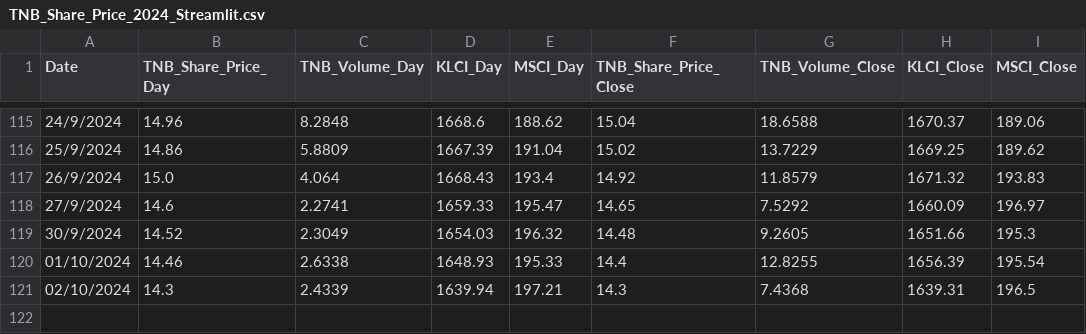
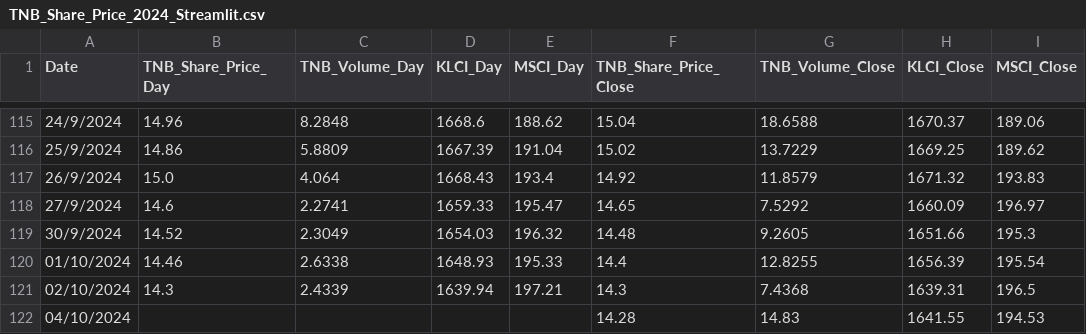
Before and after one commit to mirainsight/TNB_Share_Price, a CSV file: TNB_Share_Price_2024_Streamlit.csv, drawn as a sheet; only a part is shown, gaps mark what is left out; the diff names each change by its address in the sheet, - before the commit and + after, or states it on an @@ line.

Commit message:
Update CSV file as of 04/10/2024

```diff
--- a/TNB_Share_Price_2024_Streamlit.csv
+++ b/TNB_Share_Price_2024_Streamlit.csv
+row 122: 04/10/2024 |  |  |  |  | 14.28 | 14.83 | 1641.55 | 194.53
```
